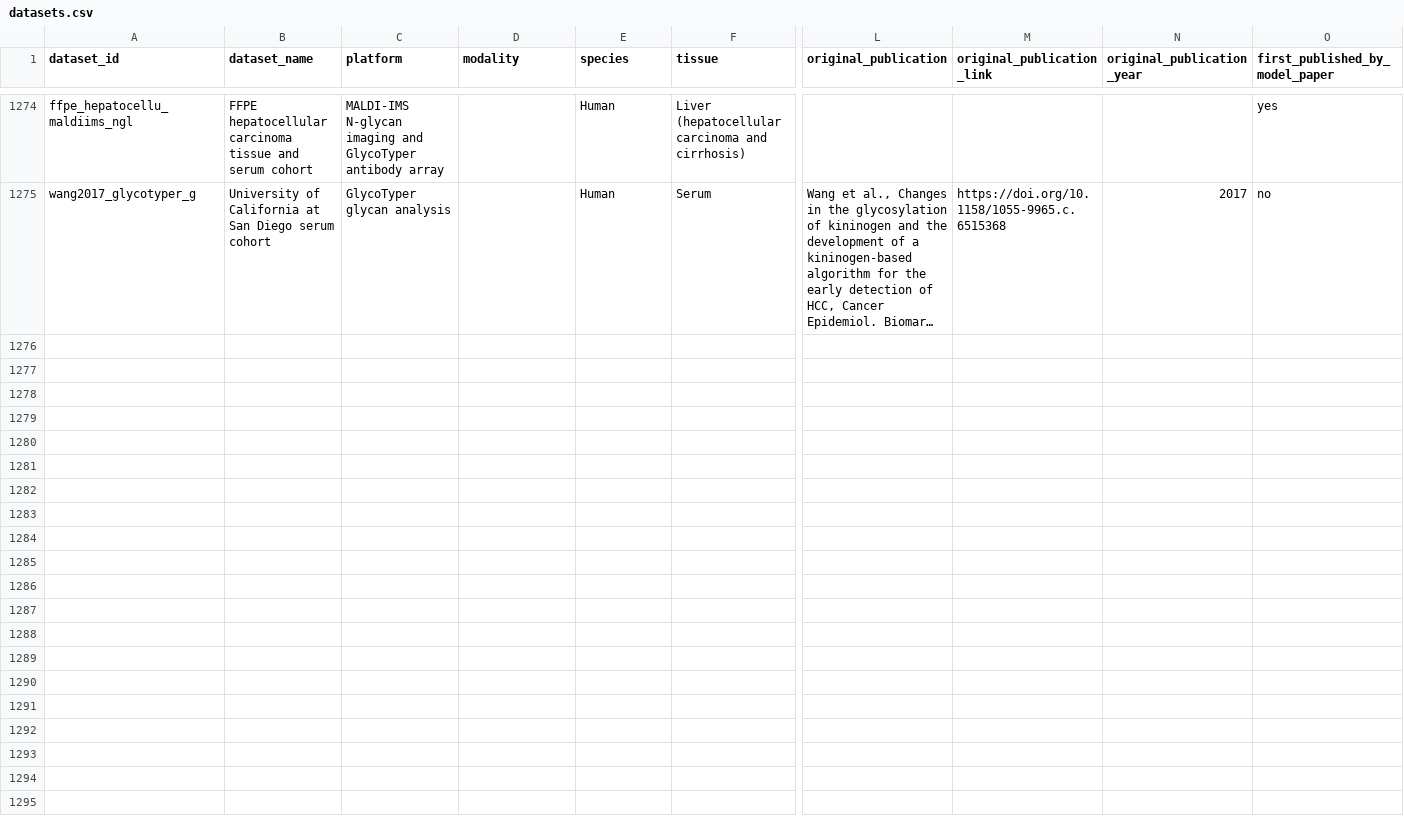
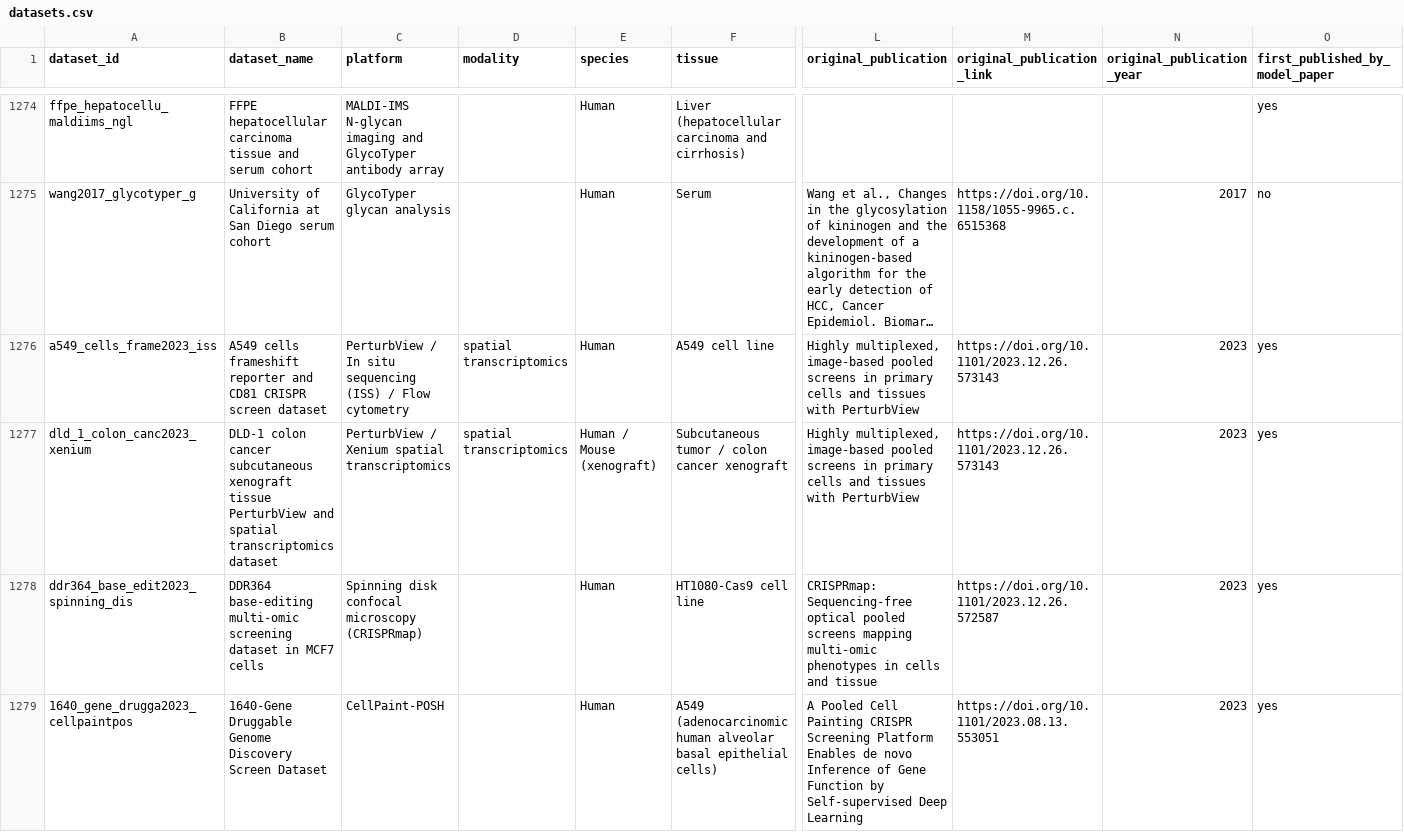
Before and after one commit to aopisco/somics, a CSV file: data/datasets.csv, drawn as a sheet; only a part is shown, gaps mark what is left out; long unchanged cells end in …; rows hold the shown columns only; the diff names each change by its address in the sheet, - before the commit and + after, or states it on an @@ line.

```diff
--- a/data/datasets.csv
+++ b/data/datasets.csv
+row 1276: a549_cells_frame2023_iss | A549 cells frameshift reporter and CD81 CRISPR screen dataset | PerturbView / In situ sequencing (ISS) / Flow cytometry | spatial transcriptomics | Human | A549 cell line | Highly multiplexed, image-based pooled screens in primary cells and tissues with PerturbView | https://doi.org/10.1101/2023.12.26.573143 | 2023 | yes
+row 1277: dld_1_colon_canc2023_xenium | DLD-1 colon cancer subcutaneous xenograft tissue PerturbView and spatial transcriptomics dataset | PerturbView / Xenium spatial transcriptomics | spatial transcriptomics | Human / Mouse (xenograft) | Subcutaneous tumor / colon cancer xenograft | Highly multiplexed, image-based pooled screens in primary cells and tissues with PerturbView | https://doi.org/10.1101/2023.12.26.573143 | 2023 | yes
+row 1278: ddr364_base_edit2023_spinning_dis | DDR364 base-editing multi-omic screening dataset in MCF7 cells | Spinning disk confocal microscopy (CRISPRmap) |  | Human | HT1080-Cas9 cell line | CRISPRmap: Sequencing-free optical pooled screens mapping multi-omic phenotypes in cells and tissue | https://doi.org/10.1101/2023.12.26.572587 | 2023 | yes
+row 1279: 1640_gene_drugga2023_cellpaintpos | 1640-Gene Druggable Genome Discovery Screen Dataset | CellPaint-POSH |  | Human | A549 (adenocarcinomic human alveolar basal epithelial cells) | A Pooled Cell Painting CRISPR Screening Platform Enables de novo Inference of Gene Function by Self-supervised Deep Learning | https://doi.org/10.1101/2023.08.13.553051 | 2023 | yes
```
Also changed, not shown: data/literature_datasets.csv, data/model_dataset_usage.csv.
